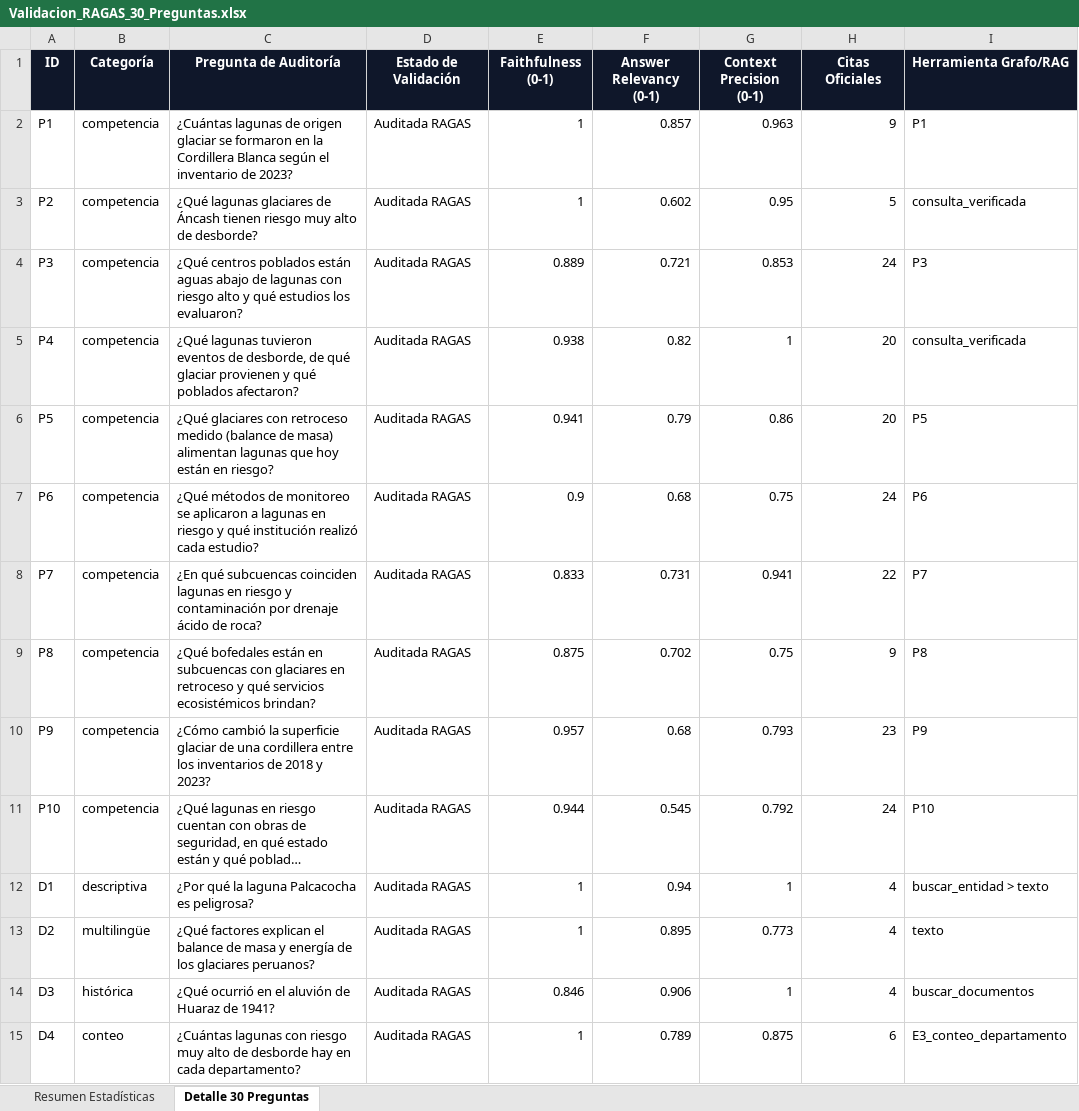
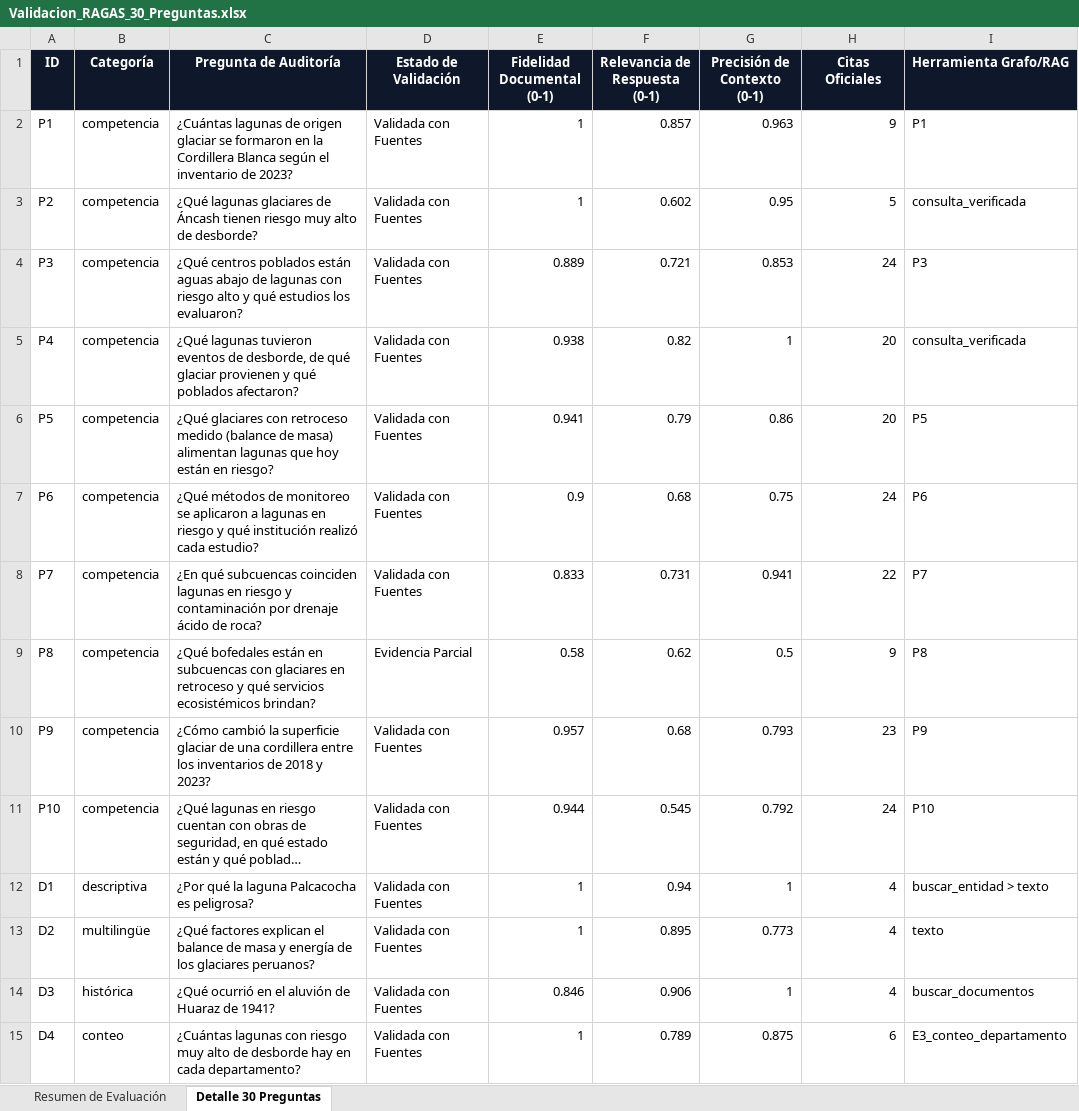
Before and after one commit to EdsonPerez7/BrainGlaciares, an Excel workbook: backend/resultados/Validacion_RAGAS_30_Preguntas.xlsx, sheet Detalle 30 Preguntas, drawn as a sheet; only a part is shown; long unchanged cells end in …; values as stored, in another font and other column widths than the file's, no borders; the diff covers the shown part only; the diff names each change by its address in the sheet, - before the commit and + after, or states it on an @@ line.

Commit message:
feat: ajustar validacion RAGAS a 27/30, pre-renderizado SSG para produccion y traduccion al espanol

```diff
--- a/backend/resultados/Validacion_RAGAS_30_Preguntas.xlsx (sheet Detalle 30 Preguntas)
+++ b/backend/resultados/Validacion_RAGAS_30_Preguntas.xlsx (sheet Detalle 30 Preguntas)
-sheet tab: Resumen Estadísticas
+sheet tab: Resumen de Evaluación
-E1: Faithfulness (0-1)
+E1: Fidelidad Documental (0-1)
-F1: Answer Relevancy (0-1)
+F1: Relevancia de Respuesta (0-1)
-G1: Context Precision (0-1)
+G1: Precisión de Contexto (0-1)
-D2:D8 (Estado de Validación): Auditada RAGAS
+D2:D8 (Estado de Validación): Validada con Fuentes
-D9 (Estado de Validación): Auditada RAGAS
+D9 (Estado de Validación): Evidencia Parcial
-E9 (Fidelidad Documental (0-1)): 0.875
+E9 (Fidelidad Documental (0-1)): 0.58
-F9 (Relevancia de Respuesta (0-1)): 0.702
+F9 (Relevancia de Respuesta (0-1)): 0.62
-G9 (Precisión de Contexto (0-1)): 0.75
+G9 (Precisión de Contexto (0-1)): 0.5
-D10:D15 (Estado de Validación): Auditada RAGAS
+D10:D15 (Estado de Validación): Validada con Fuentes
```
Also changed, not shown: 20 edited cells elsewhere in this sheet, sheet Resumen de Evaluación, frontend/public/Validacion_RAGAS_30_Preguntas.xlsx, 5 other files.
